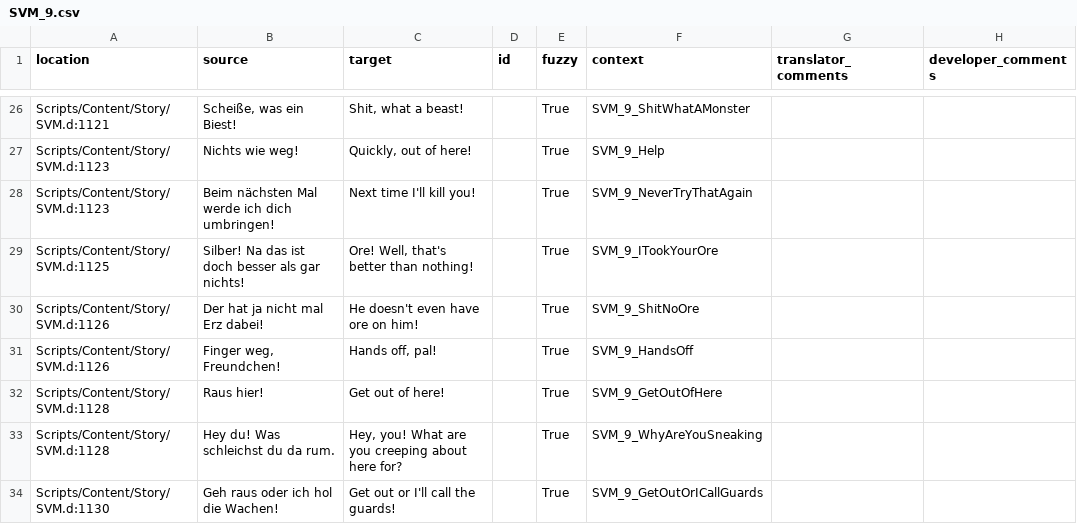
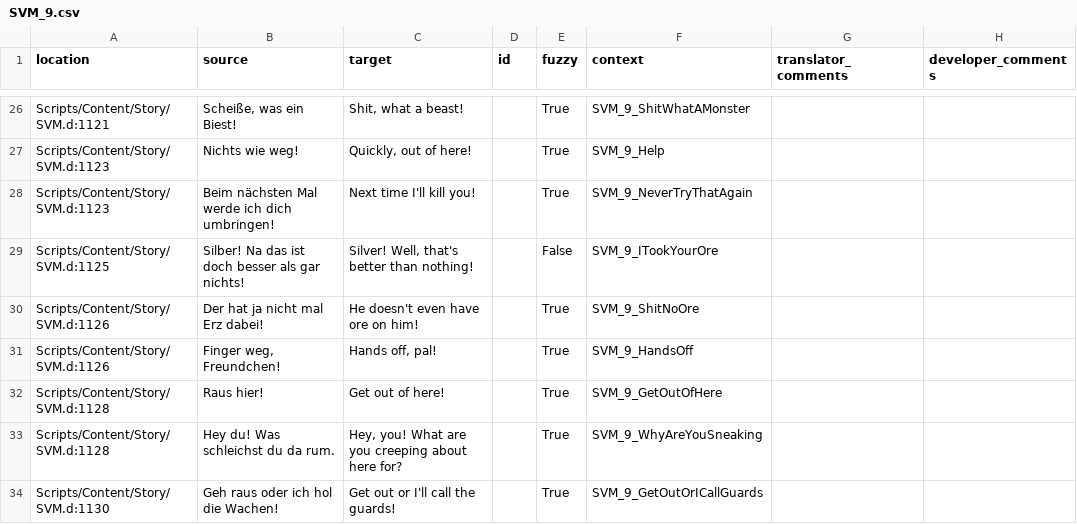
Before and after one commit to auronen/Gothic-Sequel-localization, a CSV file: .translations/en/SVM_9.csv, drawn as a sheet; only a part is shown, gaps mark what is left out.

Commit message:
Translated using Weblate (English)
Currently translated at 12.3% (13 of 105 strings)

Translation: Gothic Sequel/SVM_9
Translate-URL: http://weblate.cokoliv.eu/projects/gothic-sequel/svm_9/en/

```diff
--- a/.translations/en/SVM_9.csv
+++ b/.translations/en/SVM_9.csv
@@ -28,3 +28,3 @@
 "Scripts/Content/Story/SVM.d:1123","Beim nächsten Mal werde ich dich umbringen!","Next time I'll kill you!","","True","SVM_9_NeverTryThatAgain","",""
-"Scripts/Content/Story/SVM.d:1125","Silber! Na das ist doch besser als gar nichts!","Ore! Well, that's better than nothing!","","True","SVM_9_ITookYourOre","",""
+"Scripts/Content/Story/SVM.d:1125","Silber! Na das ist doch besser als gar nichts!","Silver! Well, that's better than nothing!","","False","SVM_9_ITookYourOre","",""
 "Scripts/Content/Story/SVM.d:1126","Der hat ja nicht mal Erz dabei!","He doesn't even have ore on him!","","True","SVM_9_ShitNoOre","",""
```
